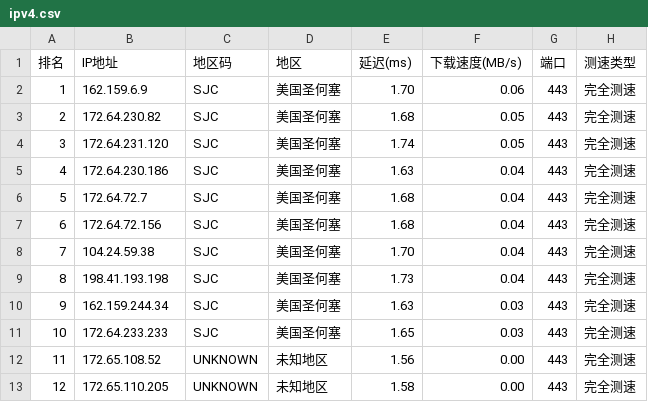
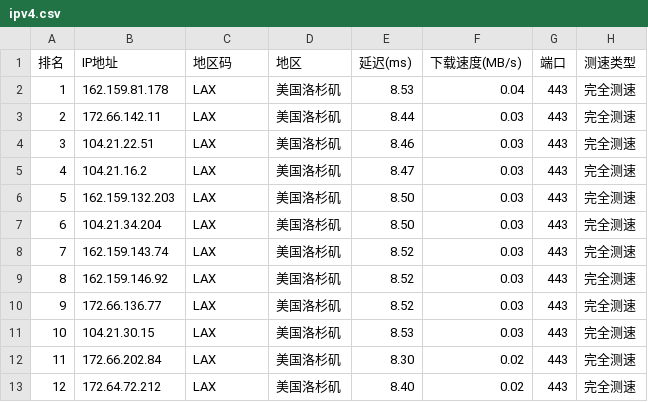
Before and after one commit to ZQ-JACKY/ZQ-CloudFlareScan, a CSV file: ipv4.csv, drawn as a sheet; only a part is shown; the diff covers the shown part only.

```diff
--- a/ipv4.csv
+++ b/ipv4.csv
@@ -1,13 +1,13 @@
 排名,IP地址,地区码,地区,延迟(ms),下载速度(MB/s),端口,测速类型
-1,162.159.6.9,SJC,美国圣何塞,1.70,0.06,443,完全测速
-2,172.64.230.82,SJC,美国圣何塞,1.68,0.05,443,完全测速
-3,172.64.231.120,SJC,美国圣何塞,1.74,0.05,443,完全测速
-4,172.64.230.186,SJC,美国圣何塞,1.63,0.04,443,完全测速
-5,172.64.72.7,SJC,美国圣何塞,1.68,0.04,443,完全测速
-6,172.64.72.156,SJC,美国圣何塞,1.68,0.04,443,完全测速
-7,104.24.59.38,SJC,美国圣何塞,1.70,0.04,443,完全测速
-8,198.41.193.198,SJC,美国圣何塞,1.73,0.04,443,完全测速
-9,162.159.244.34,SJC,美国圣何塞,1.63,0.03,443,完全测速
-10,172.64.233.233,SJC,美国圣何塞,1.65,0.03,443,完全测速
-11,172.65.108.52,UNKNOWN,未知地区,1.56,0.00,443,完全测速
-12,172.65.110.205,UNKNOWN,未知地区,1.58,0.00,443,完全测速
+1,162.159.81.178,LAX,美国洛杉矶,8.53,0.04,443,完全测速
+2,172.66.142.11,LAX,美国洛杉矶,8.44,0.03,443,完全测速
+3,104.21.22.51,LAX,美国洛杉矶,8.46,0.03,443,完全测速
+4,104.21.16.2,LAX,美国洛杉矶,8.47,0.03,443,完全测速
+5,162.159.132.203,LAX,美国洛杉矶,8.50,0.03,443,完全测速
+6,104.21.34.204,LAX,美国洛杉矶,8.50,0.03,443,完全测速
+7,162.159.143.74,LAX,美国洛杉矶,8.52,0.03,443,完全测速
+8,162.159.146.92,LAX,美国洛杉矶,8.52,0.03,443,完全测速
+9,172.66.136.77,LAX,美国洛杉矶,8.52,0.03,443,完全测速
+10,104.21.30.15,LAX,美国洛杉矶,8.53,0.03,443,完全测速
+11,172.66.202.84,LAX,美国洛杉矶,8.30,0.02,443,完全测速
+12,172.64.72.212,LAX,美国洛杉矶,8.40,0.02,443,完全测速
```
Also changed, not shown: 40 edited cells elsewhere in this file.
